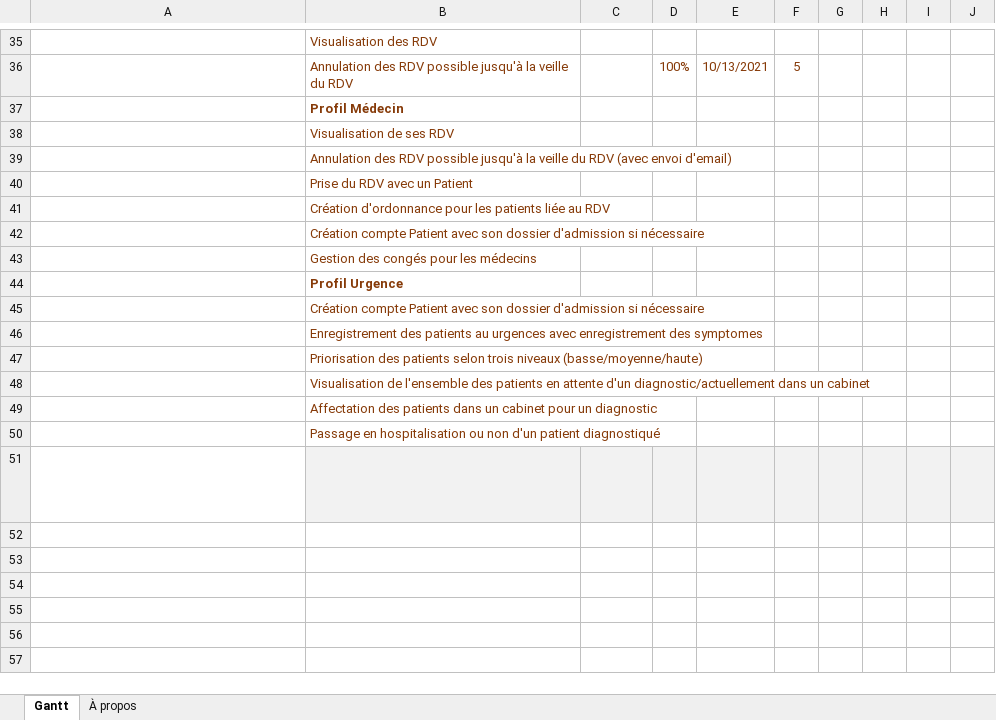
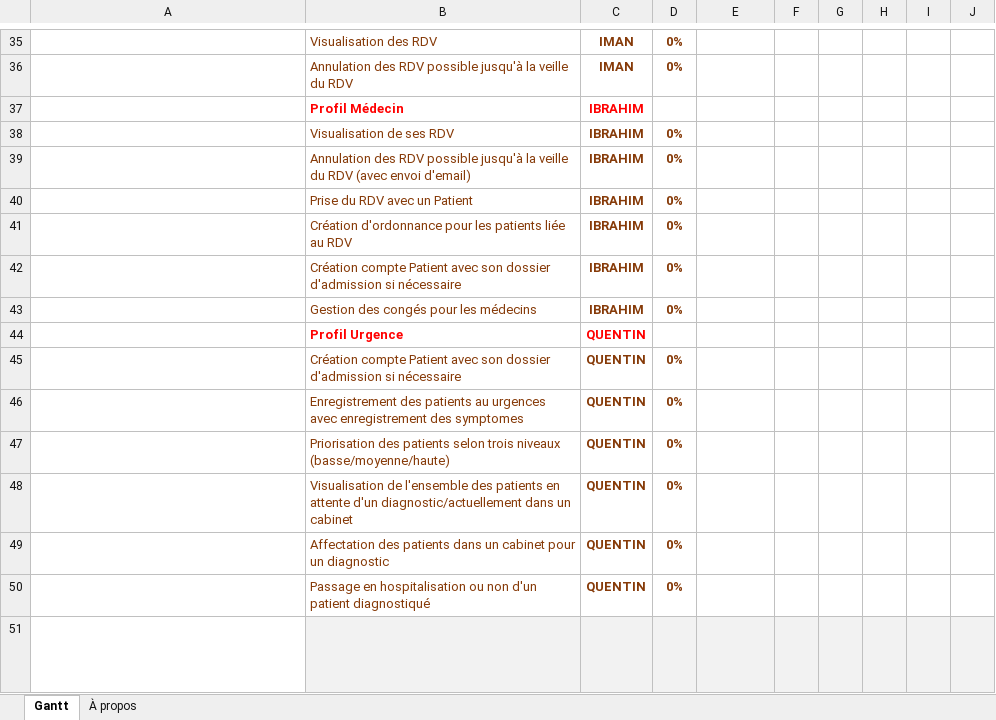
Before and after one commit to bambaibrahim02/projet_hsp, an Excel workbook: GanttV1.xlsx, sheet Gantt, drawn as a sheet; only a part is shown, gaps mark what is left out; long unchanged cells end in …; values as stored, in another font and other column widths than the file's, no borders; charts and pictures and conditional formats and table styles not drawn; the diff covers the shown part only; the diff names each change by its address in the sheet, - before the commit and + after, or states it on an @@ line.

Commit message:
Gantt à jour

```diff
--- a/GanttV1.xlsx (sheet Gantt)
+++ b/GanttV1.xlsx (sheet Gantt)
-C35:C36: (empty)
+C35:C36: IMAN
-D35: (empty)
+D35: 0%
-D36: 100%
+D36: 0%
-D36 bold: off
+D36 bold: on
-E36: 10/13/2021
+E36: (empty)
-F36: 5
+F36: (empty)
-B37 text colour: #863A08
+B37 text colour: #FF0000
-C37:C43: (empty)
+C37:C43: IBRAHIM
-D38:D43: (empty)
+D38:D43: 0%
-B44 text colour: #863A08
+B44 text colour: #FF0000
-C44:C50: (empty)
+C44:C50: QUENTIN
-D45:D50: (empty)
+D45:D50: 0%
```
Also changed, not shown: 71 edited cells and cell formats elsewhere in this sheet.
